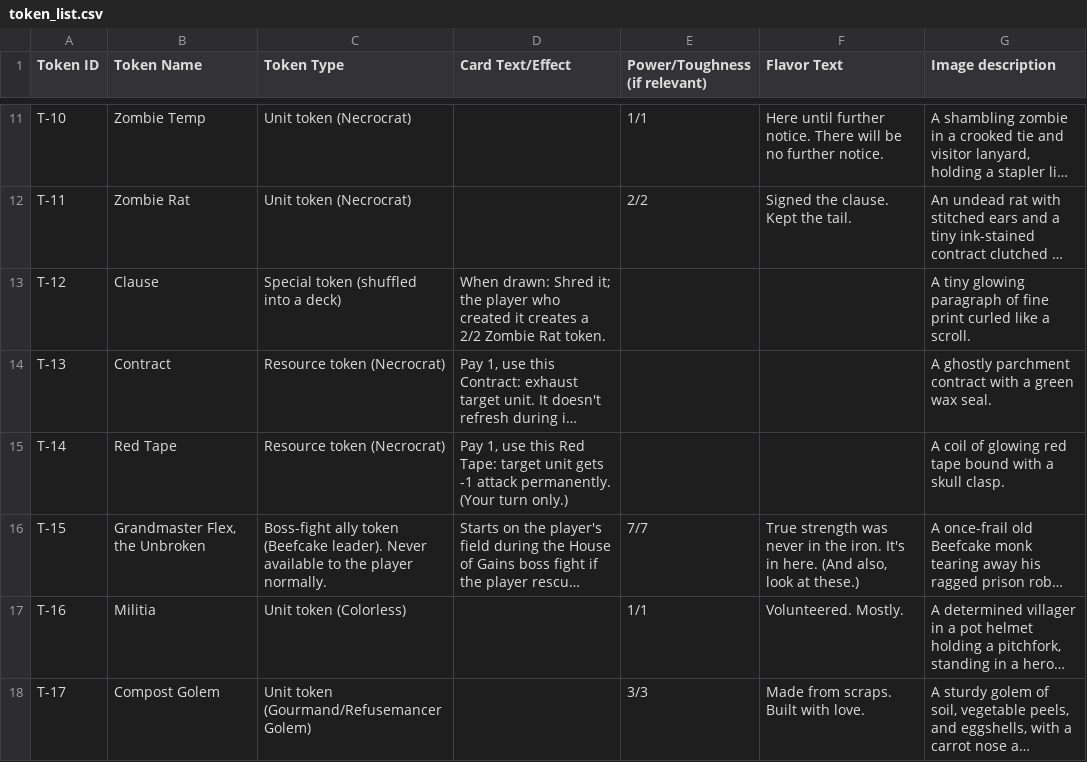
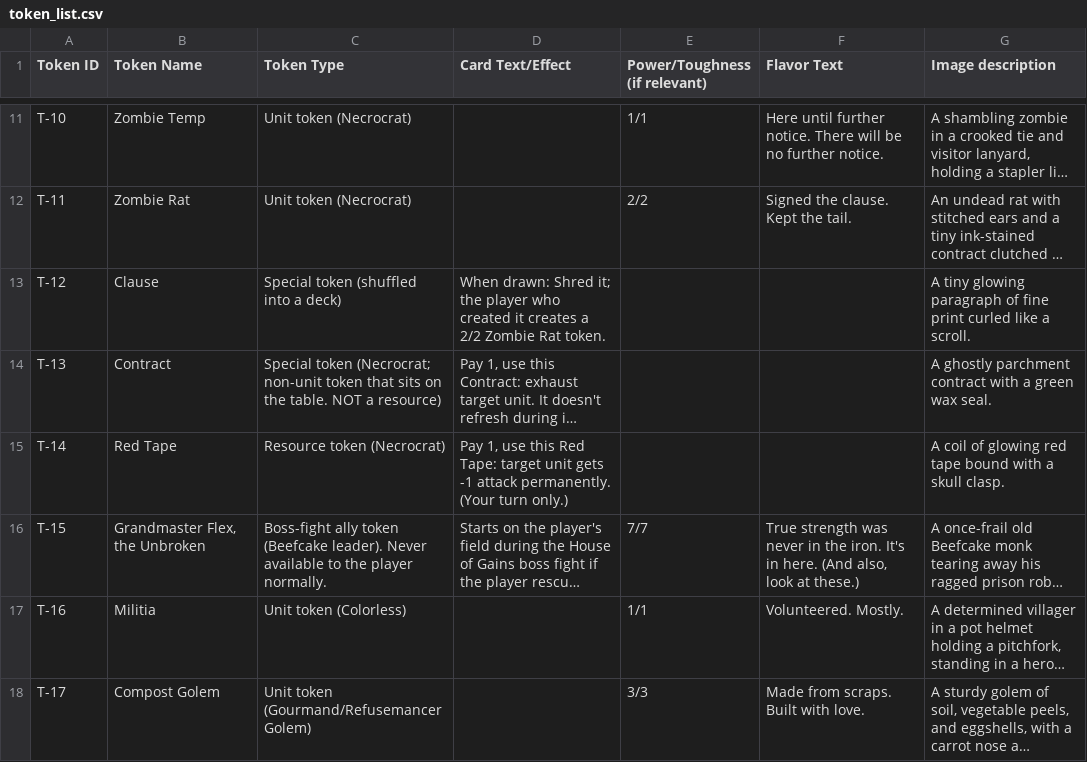
Before and after one commit to Aglowatz/Deckbuilder-rpg, a CSV file: data/source/token_list.csv, drawn as a sheet; only a part is shown, gaps mark what is left out; long unchanged cells end in …; the diff names each change by its address in the sheet, - before the commit and + after, or states it on an @@ line.

```diff
--- a/data/source/token_list.csv
+++ b/data/source/token_list.csv
-C14 (Token Type): Resource token (Necrocrat)
+C14 (Token Type): Special token (Necrocrat; non-unit token that sits on the table. NOT a resource)
```
Also changed, not shown: data/source/design_guidance.csv, 35 other files.
